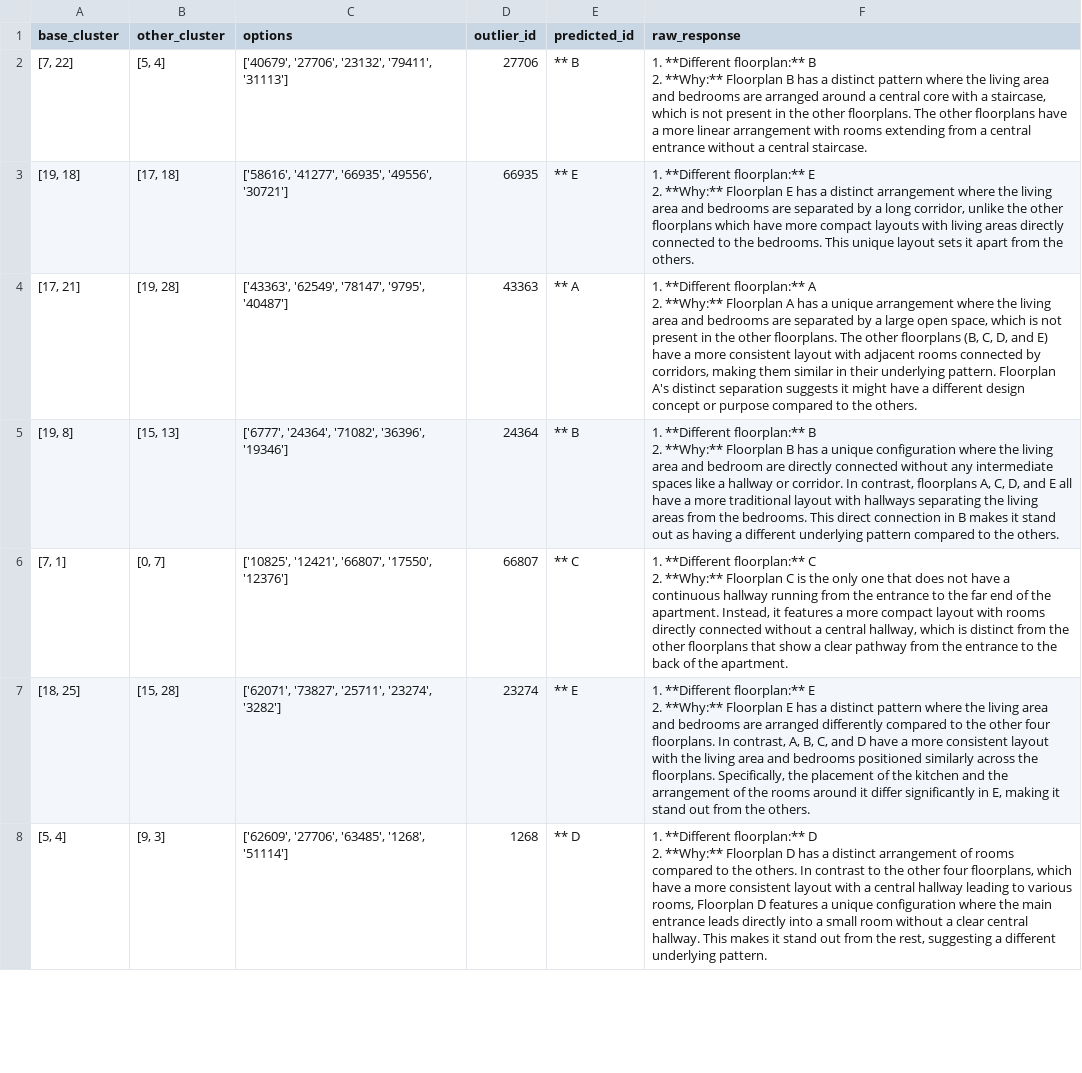
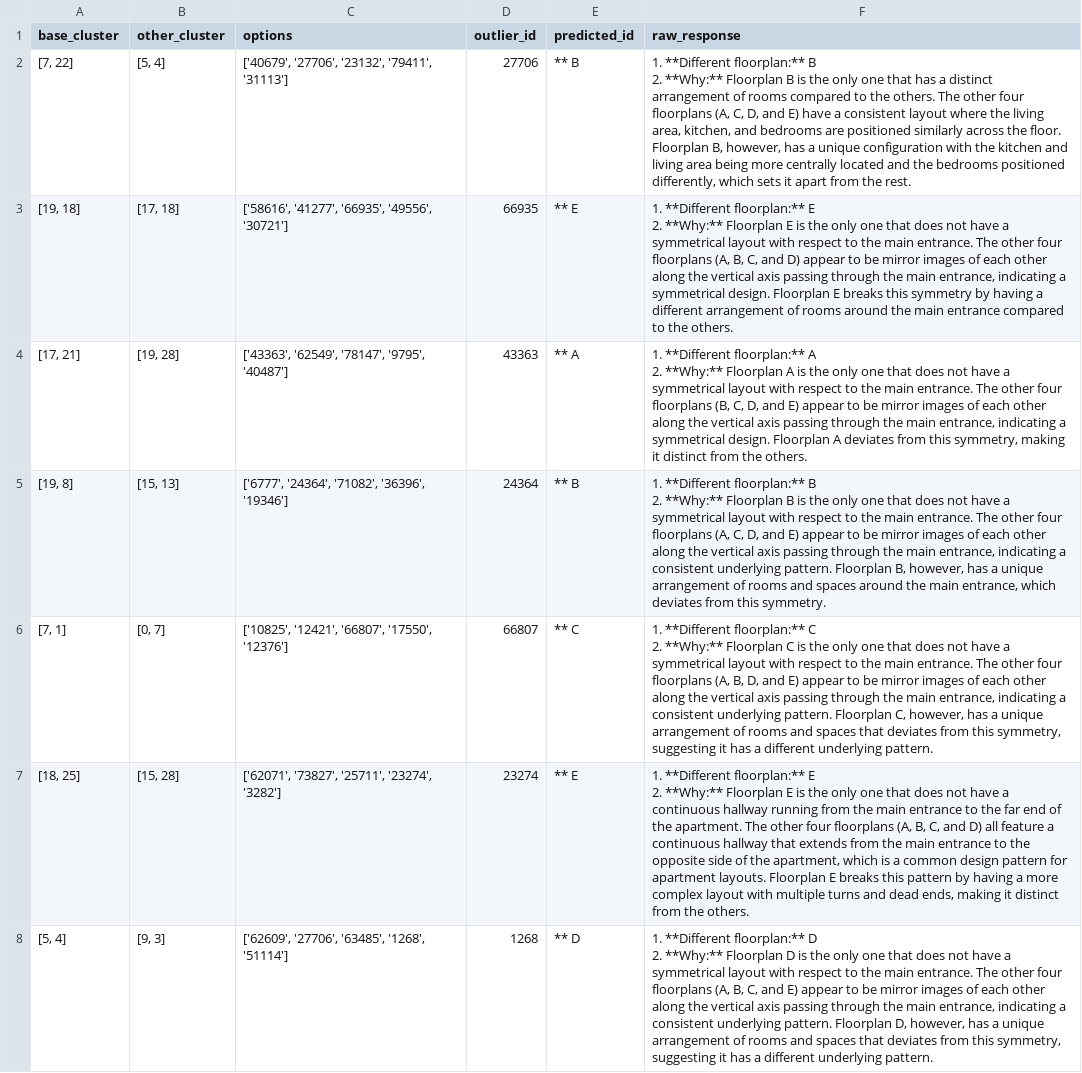
Before and after one commit to Kharasso/planscape, a CSV file: examples/complex/outputs/vlm_qwen2.5-vl_w_door_bound/vlm_qwen2.5-vl_w_door_bound_img_diff_first_reoriented_nolegend.csv, drawn as a sheet; only a part is shown; the diff covers the shown part only; the diff names each change by its address in the sheet, - before the commit and + after, or states it on an @@ line.

```diff
--- a/examples/complex/outputs/vlm_qwen2.5-vl_w_door_bound/vlm_qwen2.5-vl_w_door_bound_img_diff_first_reoriented_nolegend.csv
+++ b/examples/complex/outputs/vlm_qwen2.5-vl_w_door_bound/vlm_qwen2.5-vl_w_door_bound_img_diff_first_reoriented_nolegend.csv
-F2 (raw_response): …Floorplan B has a distinct pattern where the living area and bedrooms are arranged around a central core with a staircase, which is not present in the other floorplans. The other floorplans have a more linear arrangement with rooms extending from a central entrance without a central staircase.
+F2 (raw_response): …Floorplan B is the only one that has a distinct arrangement of rooms compared to the others. The other four floorplans (A, C, D, and E) have a consistent layout where the living area, kitchen, and bedrooms are positioned similarly across the floor. Floorplan B, however, has a unique configuration with the kitchen and living area being more centrally located and the bedrooms positioned differently, which sets it apart from the rest.
-F3 (raw_response): …Floorplan E has a distinct arrangement where the living area and bedrooms are separated by a long corridor, unlike the other floorplans which have more compact layouts with living areas directly connected to the bedrooms. This unique layout sets it apart from the others.
+F3 (raw_response): …Floorplan E is the only one that does not have a symmetrical layout with respect to the main entrance. The other four floorplans (A, B, C, and D) appear to be mirror images of each other along the vertical axis passing through the main entrance, indicating a symmetrical design. Floorplan E breaks this symmetry by having a different arrangement of rooms around the main entrance compared to the others.
-F4 (raw_response): …Floorplan A has a unique arrangement where the living area and bedrooms are separated by a large open space, which is not present in the other floorplans. The other floorplans (B, C, D, and E) have a more consistent layout with adjacent rooms connected by corridors, making them similar in their underlying pattern. Floorplan A's distinct separation suggests it might have a different design concept or purpose compared to the others.
+F4 (raw_response): …Floorplan A is the only one that does not have a symmetrical layout with respect to the main entrance. The other four floorplans (B, C, D, and E) appear to be mirror images of each other along the vertical axis passing through the main entrance, indicating a symmetrical design. Floorplan A deviates from this symmetry, making it distinct from the others.
-F5 (raw_response): …Floorplan B has a unique configuration where the living area and bedroom are directly connected without any intermediate spaces like a hallway or corridor. In contrast, floorplans A, C, D, and E all have a more traditional layout with hallways separating the living areas from the bedrooms. This direct connection in B makes it stand out as having a different underlying pattern compared to the others.
+F5 (raw_response): …Floorplan B is the only one that does not have a symmetrical layout with respect to the main entrance. The other four floorplans (A, C, D, and E) appear to be mirror images of each other along the vertical axis passing through the main entrance, indicating a consistent underlying pattern. Floorplan B, however, has a unique arrangement of rooms and spaces around the main entrance, which deviates from this symmetry.
-F6 (raw_response): …have a continuous hallway running from the entrance to the far end of the apartment. Instead, it features a more compact layout with rooms directly connected without a central hallway, which is distinct from the other floorplans that show a clear pathway from the entrance to the back of the apartment.
+F6 (raw_response): …have a symmetrical layout with respect to the main entrance. The other four floorplans (A, B, D, and E) appear to be mirror images of each other along the vertical axis passing through the main entrance, indicating a consistent underlying pattern. Floorplan C, however, has a unique arrangement of rooms and spaces that deviates from this symmetry, suggesting it has a different underlying pattern.
-F7 (raw_response): …Floorplan E has a distinct pattern where the living area and bedrooms are arranged differently compared to the other four floorplans. In contrast, A, B, C, and D have a more consistent layout with the living area and bedrooms positioned similarly across the floorplans. Specifically, the placement of the kitchen and the arrangement of the rooms around it differ significantly in E, making it stand out from the…
+F7 (raw_response): …Floorplan E is the only one that does not have a continuous hallway running from the main entrance to the far end of the apartment. The other four floorplans (A, B, C, and D) all feature a continuous hallway that extends from the main entrance to the opposite side of the apartment, which is a common design pattern for apartment layouts. Floorplan E breaks this pattern by having a more complex layout with multiple turns and dead ends, making it distinct from the…
-F8 (raw_response): …Floorplan D has a distinct arrangement of rooms compared to the others. In contrast to the other four floorplans, which have a more consistent layout with a central hallway leading to various rooms, Floorplan D features a unique configuration where the main entrance leads directly into a small room without a clear central hallway. This makes it stand out from the rest, suggesting a different…
+F8 (raw_response): …Floorplan D is the only one that does not have a symmetrical layout with respect to the main entrance. The other four floorplans (A, B, C, and E) appear to be mirror images of each other along the vertical axis passing through the main entrance, indicating a consistent underlying pattern. Floorplan D, however, has a unique arrangement of rooms and spaces that deviates from this symmetry, suggesting it has a different…
```
Also changed, not shown: 101 edited cells elsewhere in this file, examples/complex/outputs/vlm_qwen2.5-vl_w_door_bound/vlm_qwen2.5-vl_w_door_bound_img_diff_first_original_wlegend.csv, examples/complex/outputs/vlm_qwen2.5-vl_w_door_bound/vlm_qwen2.5-vl_w_door_bound_img_same_second_original_nolegend.csv, 46 other files.
